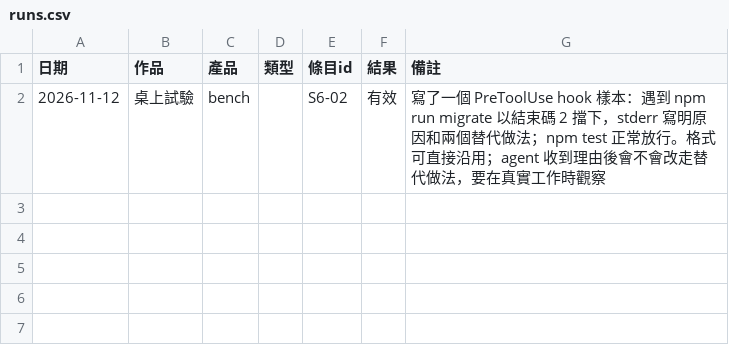
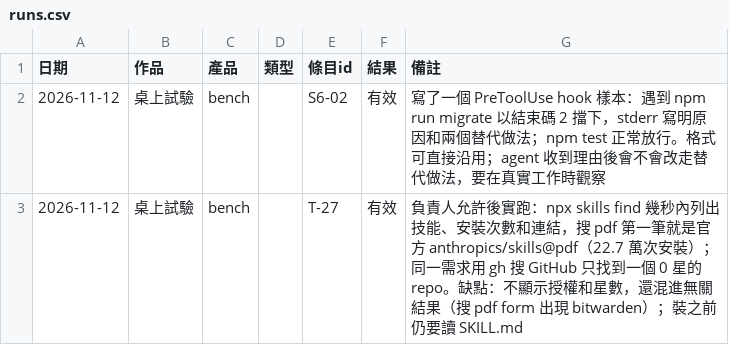
Before and after one commit to mick3412/engineering-playbook, a CSV file: data/runs.csv, drawn as a sheet.

```diff
--- a/data/runs.csv
+++ b/data/runs.csv
@@ -2 +2,2 @@
 "2026-11-12","桌上試驗","bench","","S6-02","有效","寫了一個 PreToolUse hook 樣本：遇到 npm run migrate 以結束碼 2 擋下，stderr 寫明原因和兩個替代做法；npm test 正常放行。格式可直接沿用；agent 收到理由後會不會改走替代做法，要在真實工作時觀察"
+"2026-11-12","桌上試驗","bench","","T-27","有效","負責人允許後實跑：npx skills find 幾秒內列出技能、安裝次數和連結，搜 pdf 第一筆就是官方 anthropics/skills@pdf（22.7 萬次安裝）；同一需求用 gh 搜 GitHub 只找到一個 0 星的 repo。缺點：不顯示授權和星數，還混進無關結果（搜 pdf form 出現 bitwarden）；裝之前仍要讀 SKILL.md"
```
